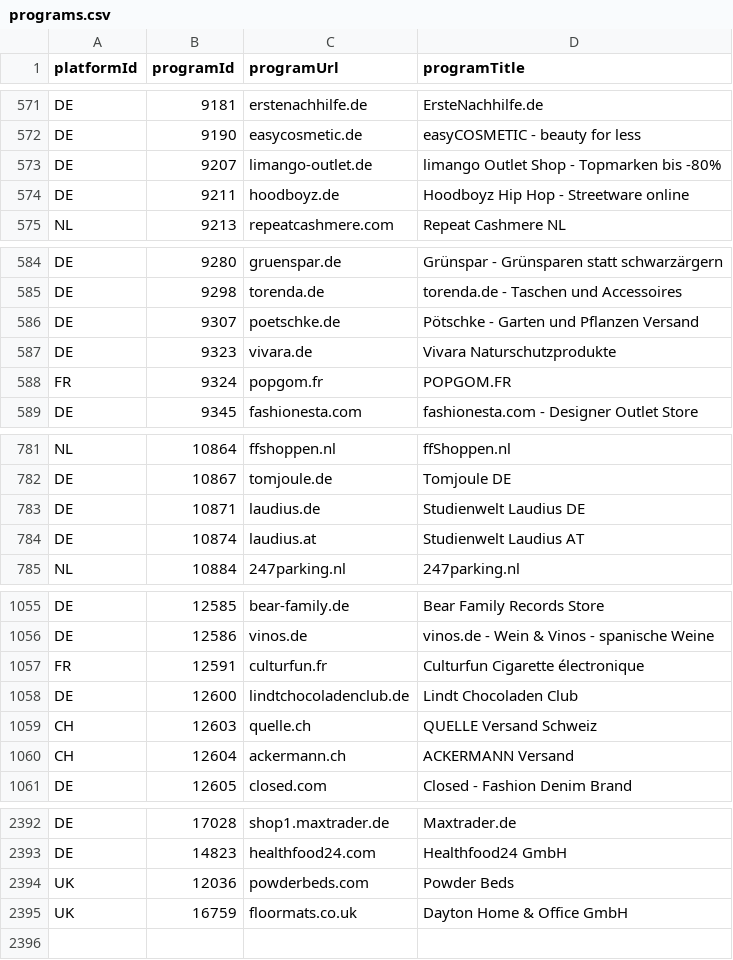
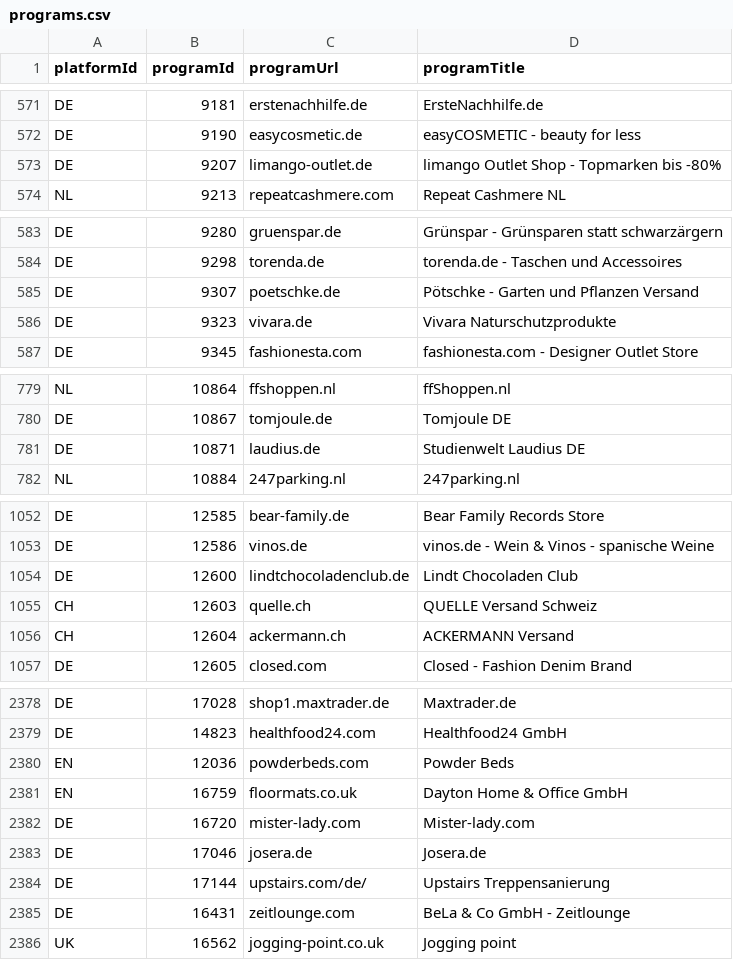
Before and after one commit to affilinet/browser-webextension-publisher, a CSV file: resources/programs.csv, drawn as a sheet; only a part is shown, gaps mark what is left out; the diff covers the shown part only.

Commit message:
update programs CSV
weekly update 19.11.2018

```diff
--- a/resources/programs.csv
+++ b/resources/programs.csv
@@ -573,3 +573,2 @@ DE;9190;easycosmetic.de;easyCOSMETIC - beauty for less
 DE;9207;limango-outlet.de;limango Outlet Shop - Topmarken bis -80%
-DE;9211;hoodboyz.de;Hoodboyz Hip Hop - Streetware online
 NL;9213;repeatcashmere.com;Repeat Cashmere NL
@@ -587,3 +586,2 @@ DE;9307;poetschke.de;Pötschke - Garten und Pflanzen Versand
 DE;9323;vivara.de;Vivara Naturschutzprodukte
-FR;9324;popgom.fr;POPGOM.FR
 DE;9345;fashionesta.com;fashionesta.com - Designer Outlet Store
@@ -783,3 +781,2 @@ DE;10867;tomjoule.de;Tomjoule DE
 DE;10871;laudius.de;Studienwelt Laudius DE
-DE;10874;laudius.at;Studienwelt Laudius AT
 NL;10884;247parking.nl;247parking.nl
@@ -1056,3 +1053,2 @@ DE;12585;bear-family.de;Bear Family Records Store
 DE;12586;vinos.de;vinos.de - Wein & Vinos - spanische Weine
-FR;12591;culturfun.fr;Culturfun Cigarette électronique
 DE;12600;lindtchocoladenclub.de;Lindt Chocoladen Club
@@ -2393,3 +2379,8 @@ DE;17028;shop1.maxtrader.de;Maxtrader.de
 DE;14823;healthfood24.com;Healthfood24 GmbH
-UK;12036;powderbeds.com;Powder Beds
-UK;16759;floormats.co.uk;Dayton Home & Office GmbH
+EN;12036;powderbeds.com;Powder Beds
+EN;16759;floormats.co.uk;Dayton Home & Office GmbH
+DE;16720;mister-lady.com;Mister-lady.com
+DE;17046;josera.de;Josera.de
+DE;17144;upstairs.com/de/;Upstairs Treppensanierung
+DE;16431;zeitlounge.com;BeLa & Co GmbH - Zeitlounge
+UK;16562;jogging-point.co.uk;Jogging point
```
Also changed, not shown: 10 removed rows elsewhere in this file.
